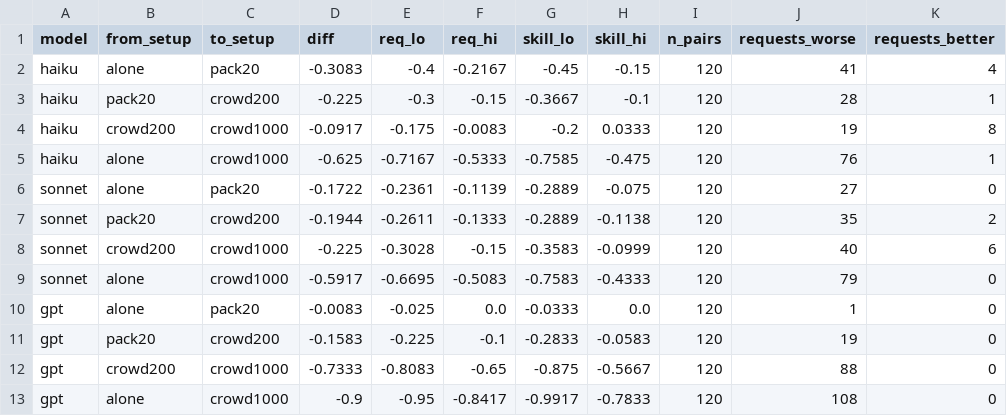
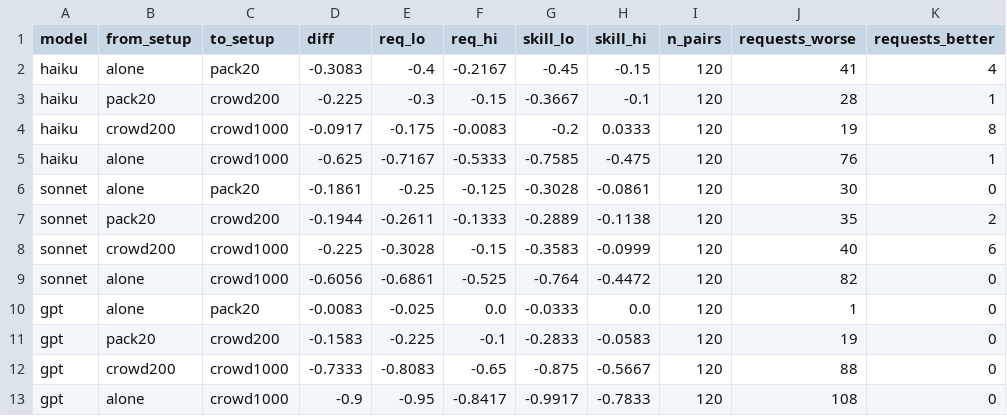
Before and after one commit to galinaalperovich/closet-full-of-skills, a CSV file: analysis/derived/v3/e1_paired.csv, drawn as a sheet.

```diff
--- a/analysis/derived/v3/e1_paired.csv
+++ b/analysis/derived/v3/e1_paired.csv
@@ -5,6 +5,6 @@ haiku,crowd200,crowd1000,-0.0917,-0.175,-0.0083,-0.2,0.0333,120,19,8
 haiku,alone,crowd1000,-0.625,-0.7167,-0.5333,-0.7585,-0.475,120,76,1
-sonnet,alone,pack20,-0.1722,-0.2361,-0.1139,-0.2889,-0.075,120,27,0
+sonnet,alone,pack20,-0.1861,-0.25,-0.125,-0.3028,-0.0861,120,30,0
 sonnet,pack20,crowd200,-0.1944,-0.2611,-0.1333,-0.2889,-0.1138,120,35,2
 sonnet,crowd200,crowd1000,-0.225,-0.3028,-0.15,-0.3583,-0.0999,120,40,6
-sonnet,alone,crowd1000,-0.5917,-0.6695,-0.5083,-0.7583,-0.4333,120,79,0
+sonnet,alone,crowd1000,-0.6056,-0.6861,-0.525,-0.764,-0.4472,120,82,0
 gpt,alone,pack20,-0.0083,-0.025,0.0,-0.0333,0.0,120,1,0
```
Also changed, not shown: analysis/derived/v3/e1_per_target.csv, analysis/derived/v3/e1_rates.csv, 43 other files.
